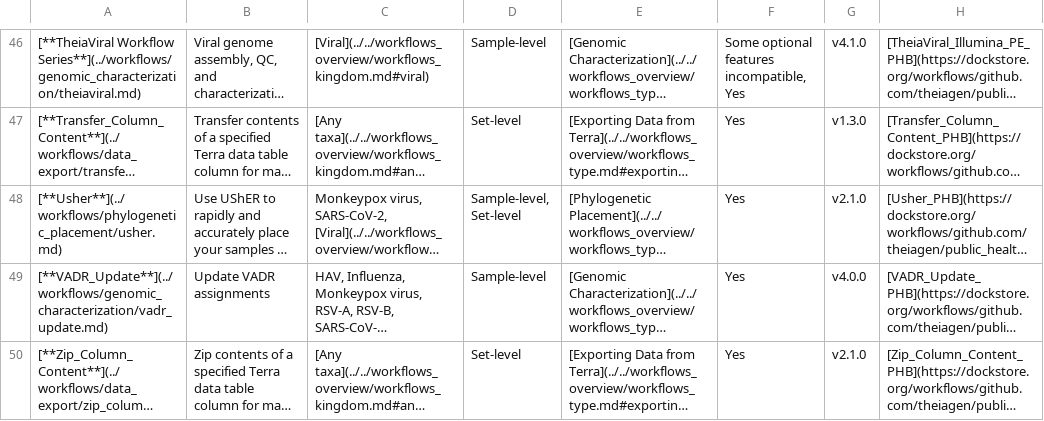
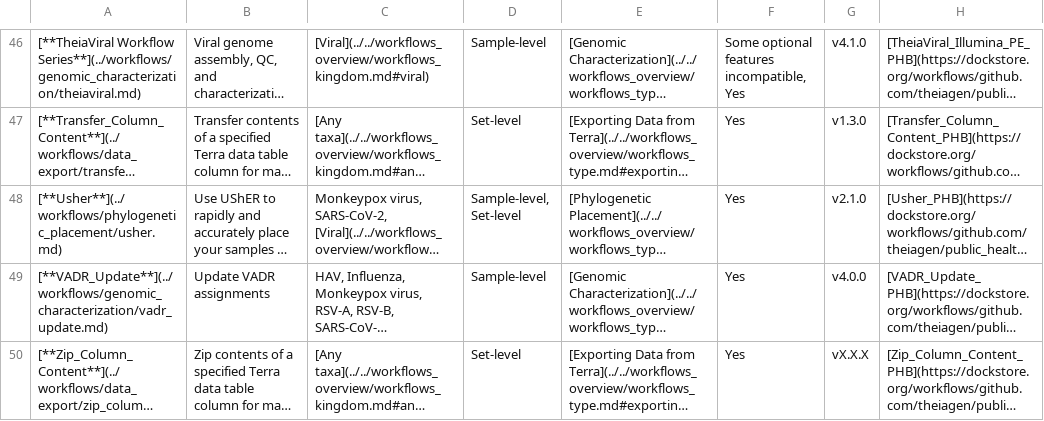
Before and after one commit to theiagen/public_health_bioinformatics, a TSV file: docs/assets/tables/all_workflows.tsv, drawn as a sheet; only a part is shown, gaps mark what is left out; long unchanged cells end in …; the diff names each change by its address in the sheet, - before the commit and + after, or states it on an @@ line.

Commit message:
docs version

```diff
--- a/docs/assets/tables/all_workflows.tsv
+++ b/docs/assets/tables/all_workflows.tsv
-G50: v2.1.0
+G50: vX.X.X
```
